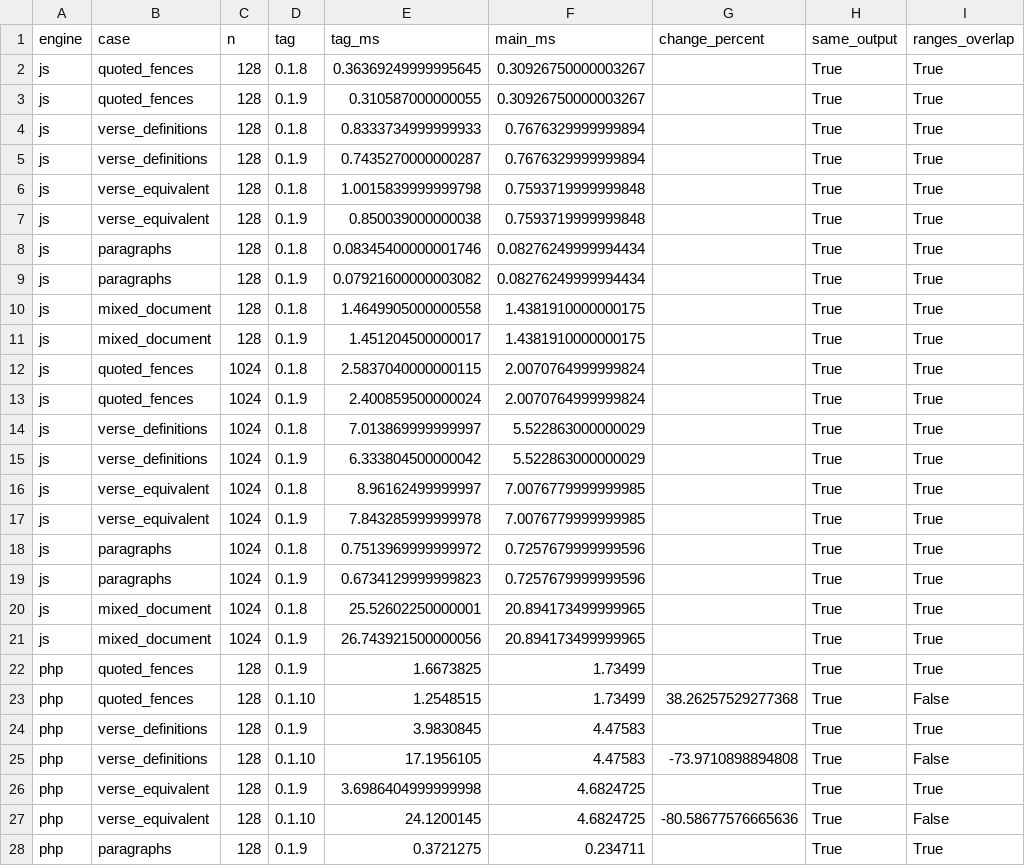
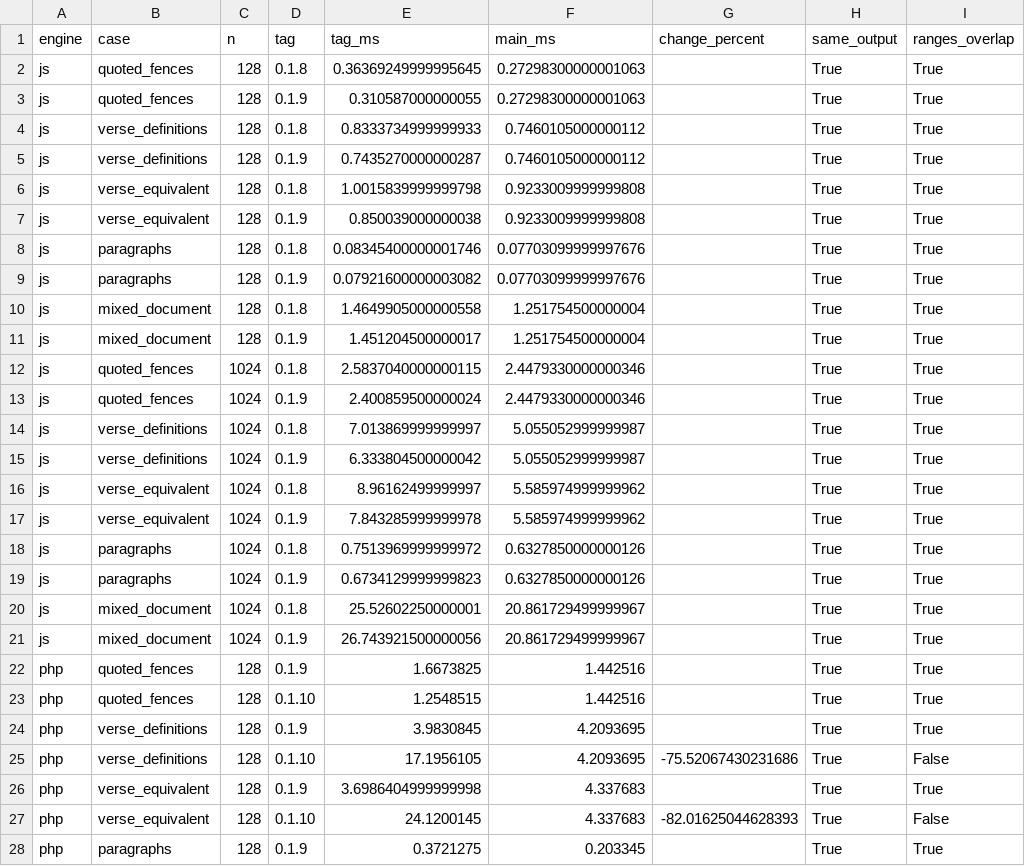
Before and after one commit to markup-carve/carve-bench, a CSV file: reports/latest-main-comparison.csv, drawn as a sheet; only a part is shown; the diff covers the shown part only.

Commit message:
Refresh pinned benchmarks after native image and table fixes (#52)

```diff
--- a/reports/latest-main-comparison.csv
+++ b/reports/latest-main-comparison.csv
@@ -1,28 +1,28 @@
 engine,case,n,tag,tag_ms,main_ms,change_percent,same_output,ranges_overlap
-js,quoted_fences,128,0.1.8,0.36369249999995645,0.30926750000003267,,True,True
-js,quoted_fences,128,0.1.9,0.310587000000055,0.30926750000003267,,True,True
-js,verse_definitions,128,0.1.8,0.8333734999999933,0.7676329999999894,,True,True
-js,verse_definitions,128,0.1.9,0.7435270000000287,0.7676329999999894,,True,True
-js,verse_equivalent,128,0.1.8,1.0015839999999798,0.7593719999999848,,True,True
-js,verse_equivalent,128,0.1.9,0.850039000000038,0.7593719999999848,,True,True
-js,paragraphs,128,0.1.8,0.08345400000001746,0.08276249999994434,,True,True
-js,paragraphs,128,0.1.9,0.07921600000003082,0.08276249999994434,,True,True
-js,mixed_document,128,0.1.8,1.4649905000000558,1.4381910000000175,,True,True
-js,mixed_document,128,0.1.9,1.451204500000017,1.4381910000000175,,True,True
-js,quoted_fences,1024,0.1.8,2.5837040000000115,2.0070764999999824,,True,True
-js,quoted_fences,1024,0.1.9,2.400859500000024,2.0070764999999824,,True,True
-js,verse_definitions,1024,0.1.8,7.013869999999997,5.522863000000029,,True,True
-js,verse_definitions,1024,0.1.9,6.333804500000042,5.522863000000029,,True,True
-js,verse_equivalent,1024,0.1.8,8.96162499999997,7.0076779999999985,,True,True
-js,verse_equivalent,1024,0.1.9,7.843285999999978,7.0076779999999985,,True,True
-js,paragraphs,1024,0.1.8,0.7513969999999972,0.7257679999999596,,True,True
-js,paragraphs,1024,0.1.9,0.6734129999999823,0.7257679999999596,,True,True
-js,mixed_document,1024,0.1.8,25.52602250000001,20.894173499999965,,True,True
-js,mixed_document,1024,0.1.9,26.743921500000056,20.894173499999965,,True,True
-php,quoted_fences,128,0.1.9,1.6673825,1.73499,,True,True
-php,quoted_fences,128,0.1.10,1.2548515,1.73499,38.26257529277368,True,False
-php,verse_definitions,128,0.1.9,3.9830845,4.47583,,True,True
-php,verse_definitions,128,0.1.10,17.1956105,4.47583,-73.9710898894808,True,False
-php,verse_equivalent,128,0.1.9,3.6986404999999998,4.6824725,,True,True
-php,verse_equivalent,128,0.1.10,24.1200145,4.6824725,-80.58677576665636,True,False
-php,paragraphs,128,0.1.9,0.3721275,0.234711,,True,True
+js,quoted_fences,128,0.1.8,0.36369249999995645,0.27298300000001063,,True,True
+js,quoted_fences,128,0.1.9,0.310587000000055,0.27298300000001063,,True,True
+js,verse_definitions,128,0.1.8,0.8333734999999933,0.7460105000000112,,True,True
+js,verse_definitions,128,0.1.9,0.7435270000000287,0.7460105000000112,,True,True
+js,verse_equivalent,128,0.1.8,1.0015839999999798,0.9233009999999808,,True,True
+js,verse_equivalent,128,0.1.9,0.850039000000038,0.9233009999999808,,True,True
+js,paragraphs,128,0.1.8,0.08345400000001746,0.07703099999997676,,True,True
+js,paragraphs,128,0.1.9,0.07921600000003082,0.07703099999997676,,True,True
+js,mixed_document,128,0.1.8,1.4649905000000558,1.251754500000004,,True,True
+js,mixed_document,128,0.1.9,1.451204500000017,1.251754500000004,,True,True
+js,quoted_fences,1024,0.1.8,2.5837040000000115,2.4479330000000346,,True,True
+js,quoted_fences,1024,0.1.9,2.400859500000024,2.4479330000000346,,True,True
+js,verse_definitions,1024,0.1.8,7.013869999999997,5.055052999999987,,True,True
+js,verse_definitions,1024,0.1.9,6.333804500000042,5.055052999999987,,True,True
+js,verse_equivalent,1024,0.1.8,8.96162499999997,5.585974999999962,,True,True
+js,verse_equivalent,1024,0.1.9,7.843285999999978,5.585974999999962,,True,True
+js,paragraphs,1024,0.1.8,0.7513969999999972,0.6327850000000126,,True,True
+js,paragraphs,1024,0.1.9,0.6734129999999823,0.6327850000000126,,True,True
+js,mixed_document,1024,0.1.8,25.52602250000001,20.861729499999967,,True,True
+js,mixed_document,1024,0.1.9,26.743921500000056,20.861729499999967,,True,True
+php,quoted_fences,128,0.1.9,1.6673825,1.442516,,True,True
+php,quoted_fences,128,0.1.10,1.2548515,1.442516,,True,True
+php,verse_definitions,128,0.1.9,3.9830845,4.2093695,,True,True
+php,verse_definitions,128,0.1.10,17.1956105,4.2093695,-75.52067430231686,True,False
+php,verse_equivalent,128,0.1.9,3.6986404999999998,4.337683,,True,True
+php,verse_equivalent,128,0.1.10,24.1200145,4.337683,-82.01625044628393,True,False
+php,paragraphs,128,0.1.9,0.3721275,0.203345,,True,True
```
Also changed, not shown: 73 edited cells elsewhere in this file, reports/engine-history.csv, 26 other files.
